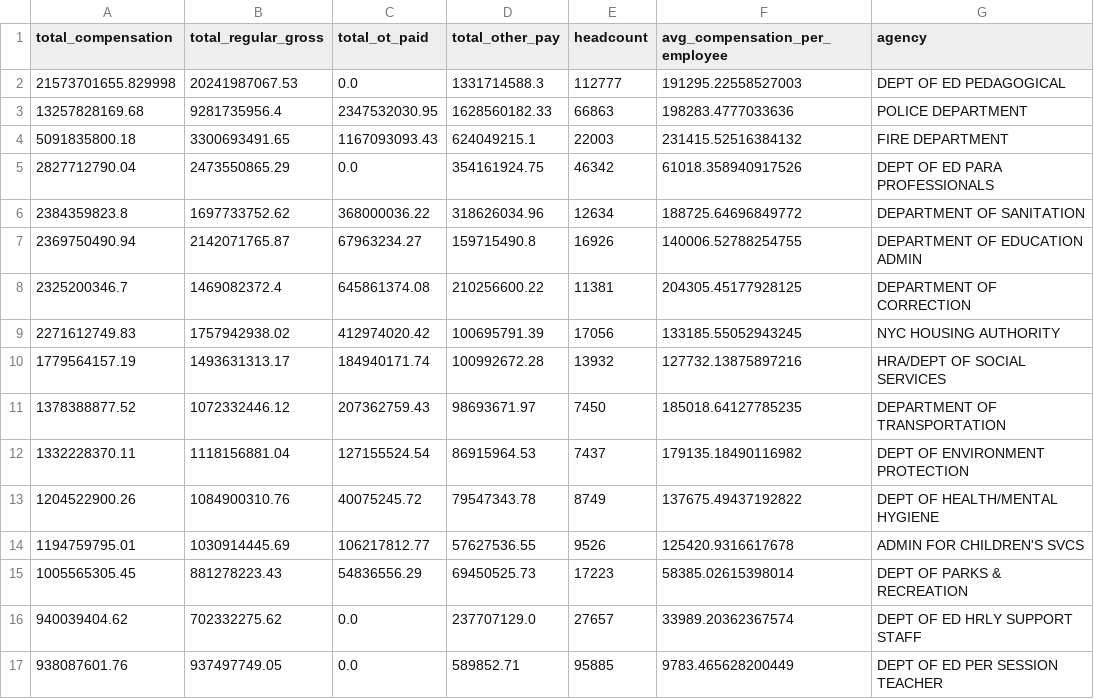
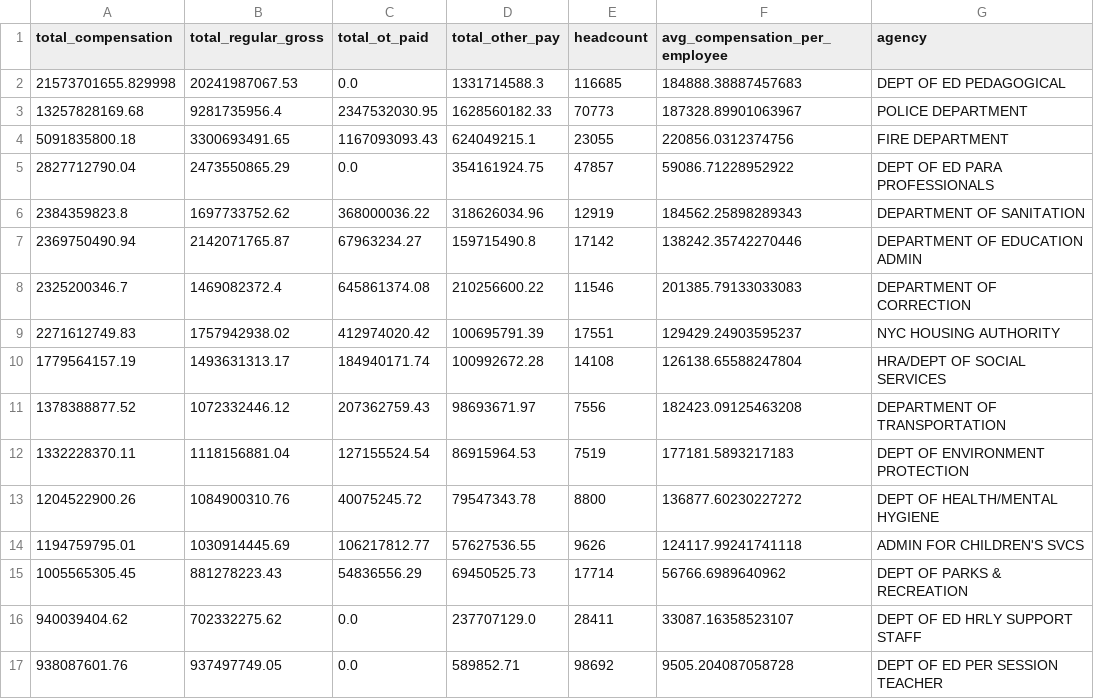
Before and after one commit to haileyechong/nyc-payroll-analysis, a CSV file: mongodb/results/q9_agency_total_compensation.csv, drawn as a sheet; only a part is shown; the diff covers the shown part only.

```diff
--- a/mongodb/results/q9_agency_total_compensation.csv
+++ b/mongodb/results/q9_agency_total_compensation.csv
@@ -1,17 +1,17 @@
 total_compensation,total_regular_gross,total_ot_paid,total_other_pay,headcount,avg_compensation_per_employee,agency
-21573701655.829998,20241987067.53,0.0,1331714588.3,112777,191295.22558527003,DEPT OF ED PEDAGOGICAL
-13257828169.68,9281735956.4,2347532030.95,1628560182.33,66863,198283.4777033636,POLICE DEPARTMENT
-5091835800.18,3300693491.65,1167093093.43,624049215.1,22003,231415.52516384132,FIRE DEPARTMENT
-2827712790.04,2473550865.29,0.0,354161924.75,46342,61018.358940917526,DEPT OF ED PARA PROFESSIONALS
-2384359823.8,1697733752.62,368000036.22,318626034.96,12634,188725.64696849772,DEPARTMENT OF SANITATION
-2369750490.94,2142071765.87,67963234.27,159715490.8,16926,140006.52788254755,DEPARTMENT OF EDUCATION ADMIN
-2325200346.7,1469082372.4,645861374.08,210256600.22,11381,204305.45177928125,DEPARTMENT OF CORRECTION
-2271612749.83,1757942938.02,412974020.42,100695791.39,17056,133185.55052943245,NYC HOUSING AUTHORITY
-1779564157.19,1493631313.17,184940171.74,100992672.28,13932,127732.13875897216,HRA/DEPT OF SOCIAL SERVICES
-1378388877.52,1072332446.12,207362759.43,98693671.97,7450,185018.64127785235,DEPARTMENT OF TRANSPORTATION
-1332228370.11,1118156881.04,127155524.54,86915964.53,7437,179135.18490116982,DEPT OF ENVIRONMENT PROTECTION
-1204522900.26,1084900310.76,40075245.72,79547343.78,8749,137675.49437192822,DEPT OF HEALTH/MENTAL HYGIENE
-1194759795.01,1030914445.69,106217812.77,57627536.55,9526,125420.9316617678,ADMIN FOR CHILDREN'S SVCS
-1005565305.45,881278223.43,54836556.29,69450525.73,17223,58385.02615398014,DEPT OF PARKS & RECREATION
-940039404.62,702332275.62,0.0,237707129.0,27657,33989.20362367574,DEPT OF ED HRLY SUPPORT STAFF
-938087601.76,937497749.05,0.0,589852.71,95885,9783.465628200449,DEPT OF ED PER SESSION TEACHER
+21573701655.829998,20241987067.53,0.0,1331714588.3,116685,184888.38887457683,DEPT OF ED PEDAGOGICAL
+13257828169.68,9281735956.4,2347532030.95,1628560182.33,70773,187328.89901063967,POLICE DEPARTMENT
+5091835800.18,3300693491.65,1167093093.43,624049215.1,23055,220856.0312374756,FIRE DEPARTMENT
+2827712790.04,2473550865.29,0.0,354161924.75,47857,59086.71228952922,DEPT OF ED PARA PROFESSIONALS
+2384359823.8,1697733752.62,368000036.22,318626034.96,12919,184562.25898289343,DEPARTMENT OF SANITATION
+2369750490.94,2142071765.87,67963234.27,159715490.8,17142,138242.35742270446,DEPARTMENT OF EDUCATION ADMIN
+2325200346.7,1469082372.4,645861374.08,210256600.22,11546,201385.79133033083,DEPARTMENT OF CORRECTION
+2271612749.83,1757942938.02,412974020.42,100695791.39,17551,129429.24903595237,NYC HOUSING AUTHORITY
+1779564157.19,1493631313.17,184940171.74,100992672.28,14108,126138.65588247804,HRA/DEPT OF SOCIAL SERVICES
+1378388877.52,1072332446.12,207362759.43,98693671.97,7556,182423.09125463208,DEPARTMENT OF TRANSPORTATION
+1332228370.11,1118156881.04,127155524.54,86915964.53,7519,177181.5893217183,DEPT OF ENVIRONMENT PROTECTION
+1204522900.26,1084900310.76,40075245.72,79547343.78,8800,136877.60230227272,DEPT OF HEALTH/MENTAL HYGIENE
+1194759795.01,1030914445.69,106217812.77,57627536.55,9626,124117.99241741118,ADMIN FOR CHILDREN'S SVCS
+1005565305.45,881278223.43,54836556.29,69450525.73,17714,56766.6989640962,DEPT OF PARKS & RECREATION
+940039404.62,702332275.62,0.0,237707129.0,28411,33087.16358523107,DEPT OF ED HRLY SUPPORT STAFF
+938087601.76,937497749.05,0.0,589852.71,98692,9505.204087058728,DEPT OF ED PER SESSION TEACHER
```
Also changed, not shown: 108 edited cells elsewhere in this file, mongodb/results/q3_agency_ot_ratio.csv, mongodb/results/q5_agency_total_ot_spend.csv, 5 other files.
